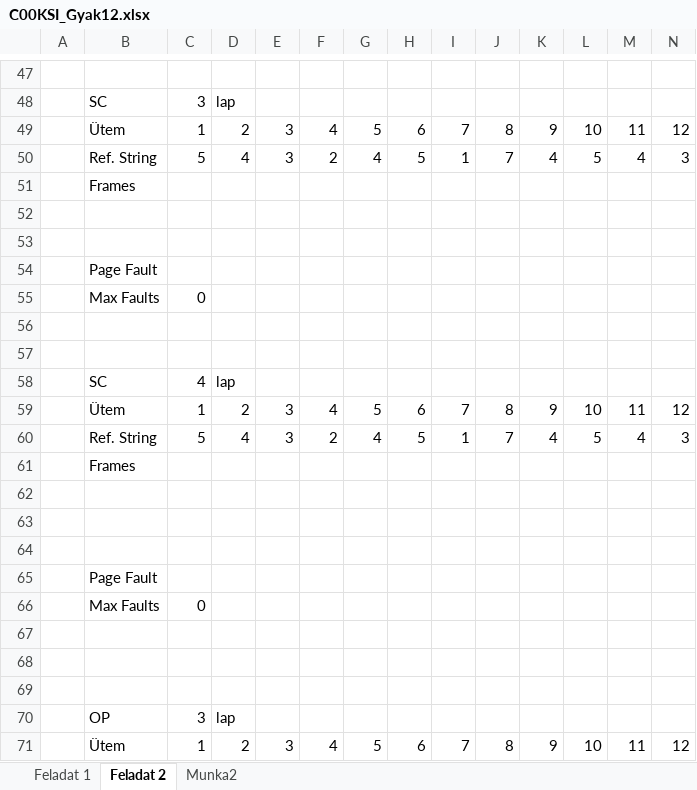
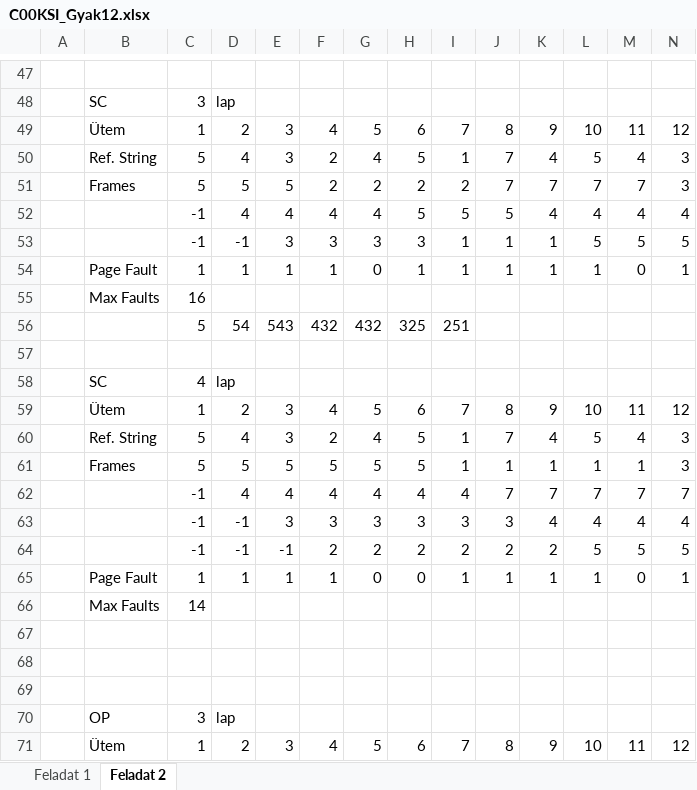
Before and after one commit to GregKovacs91/C00KSIosGyak, an Excel workbook: C00KSI_0510/C00KSI_Gyak12.xlsx, sheet Feladat 2, drawn as a sheet; only a part is shown, gaps mark what is left out; values as stored, in another font and other column widths than the file's, no cell formats; removed rows and columns are numbered as before the commit, all else as after; rows hold the shown columns only; the diff names each change by its address in the sheet, - before the commit and + after, or states it on an @@ line.

```diff
--- a/C00KSI_0510/C00KSI_Gyak12.xlsx (sheet Feladat 2)
+++ b/C00KSI_0510/C00KSI_Gyak12.xlsx (sheet Feladat 2)
-sheet tab: Munka2
-row 51:  | Frames
-row 51: (empty)
+row 51:  | Frames | 5 | 5 | 5 | 2 | 2 | 2 | 2 | 7 | 7 | 7 | 7 | 3
-row 52: (empty)
+row 52:  |  | -1 | 4 | 4 | 4 | 4 | 5 | 5 | 5 | 4 | 4 | 4 | 4
-row 54:  | Page Fault
-row 55:  | Max Faults | 0
-row 53: (empty)
+row 53:  |  | -1 | -1 | 3 | 3 | 3 | 3 | 1 | 1 | 1 | 5 | 5 | 5
+row 54:  | Page Fault | 1 | 1 | 1 | 1 | 0 | 1 | 1 | 1 | 1 | 1 | 0 | 1
+row 55:  | Max Faults | 16
+row 56:  |  | 5 | 54 | 543 | 432 | 432 | 325 | 251
-row 61:  | Frames
-row 61: (empty)
+row 61:  | Frames | 5 | 5 | 5 | 5 | 5 | 5 | 1 | 1 | 1 | 1 | 1 | 3
-row 62: (empty)
+row 62:  |  | -1 | 4 | 4 | 4 | 4 | 4 | 4 | 7 | 7 | 7 | 7 | 7
-row 63: (empty)
+row 63:  |  | -1 | -1 | 3 | 3 | 3 | 3 | 3 | 3 | 4 | 4 | 4 | 4
-row 65:  | Page Fault
-row 66:  | Max Faults | 0
+row 64:  |  | -1 | -1 | -1 | 2 | 2 | 2 | 2 | 2 | 2 | 5 | 5 | 5
+row 65:  | Page Fault | 1 | 1 | 1 | 1 | 0 | 0 | 1 | 1 | 1 | 1 | 0 | 1
+row 66:  | Max Faults | 14
```
Also changed, not shown: sheet Feladat 1, cell formats, 1 other file.
